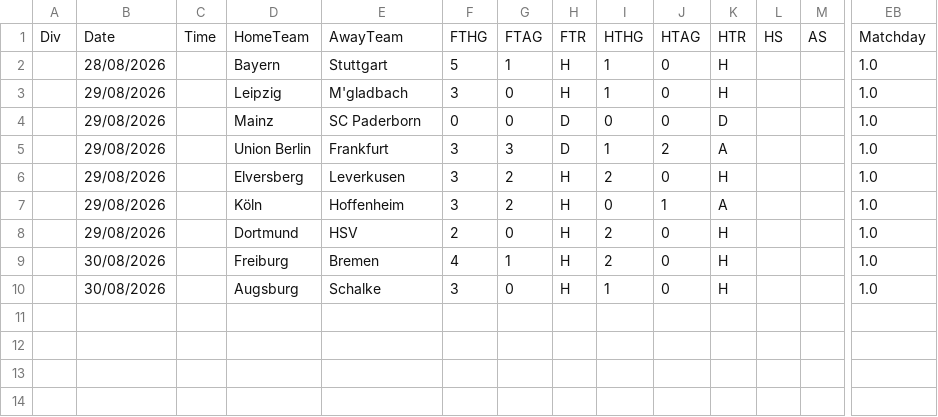
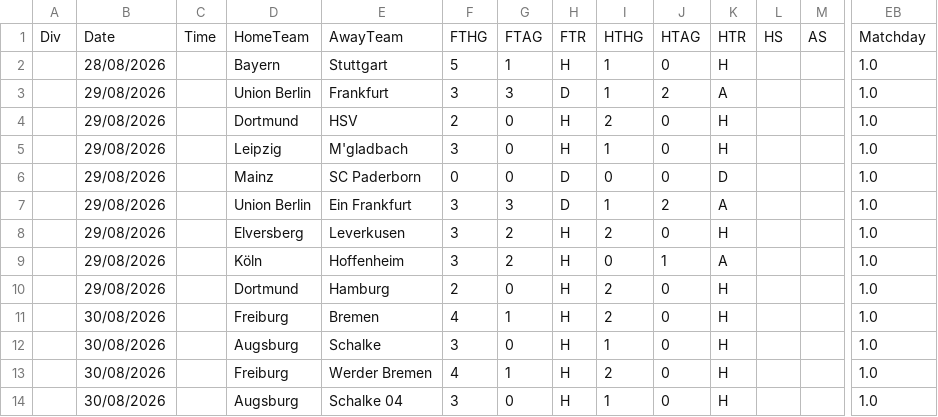
Before and after one commit to iFelice/SoccerMath2.0, a CSV file: SoccerMath/database/Bundesliga_Live.csv, drawn as a sheet; only a part is shown, gaps mark what is left out; addresses are those after the commit; rows hold the shown columns only; the diff names each change by its address in the sheet, - before the commit and + after, or states it on an @@ line.

```diff
--- a/SoccerMath/database/Bundesliga_Live.csv
+++ b/SoccerMath/database/Bundesliga_Live.csv
+row 3:  | 29/08/2026 |  | Union Berlin | Frankfurt | 3 | 3 | D | 1 | 2 | A |  |  | 1.0
+row 4:  | 29/08/2026 |  | Dortmund | HSV | 2 | 0 | H | 2 | 0 | H |  |  | 1.0
-E7: Frankfurt
+E7: Ein Frankfurt
-E10: HSV
+E10: Hamburg
+row 13:  | 30/08/2026 |  | Freiburg | Werder Bremen | 4 | 1 | H | 2 | 0 | H |  |  | 1.0
+row 14:  | 30/08/2026 |  | Augsburg | Schalke 04 | 3 | 0 | H | 1 | 0 | H |  |  | 1.0
```
Also changed, not shown: SoccerMath/database/LaLiga_Live.csv, SoccerMath/database/Ligue1_Live.csv, 9 other files.
